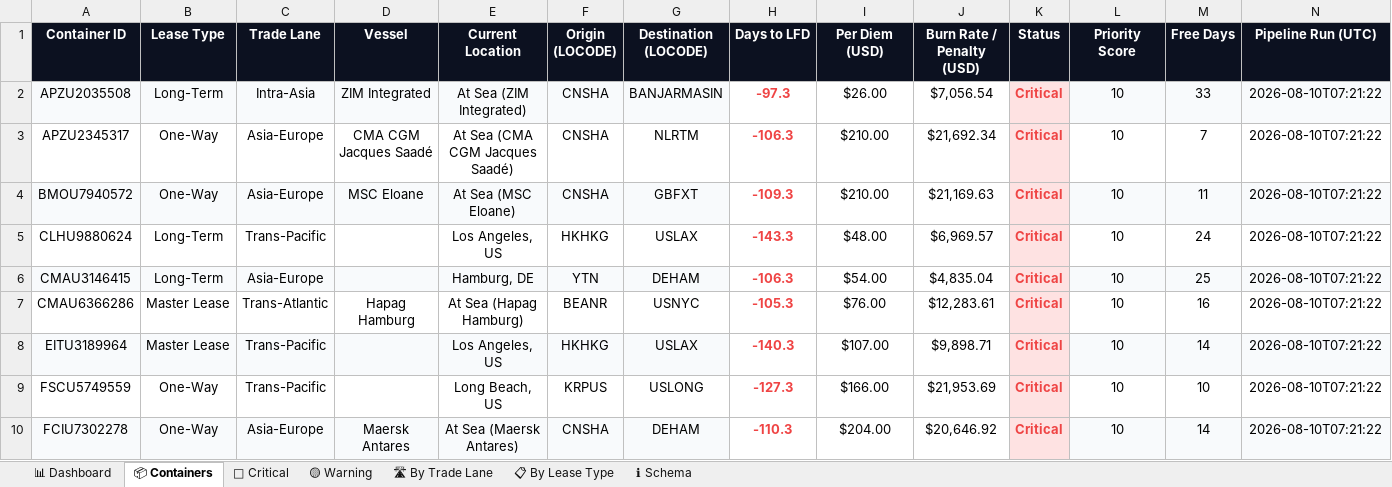
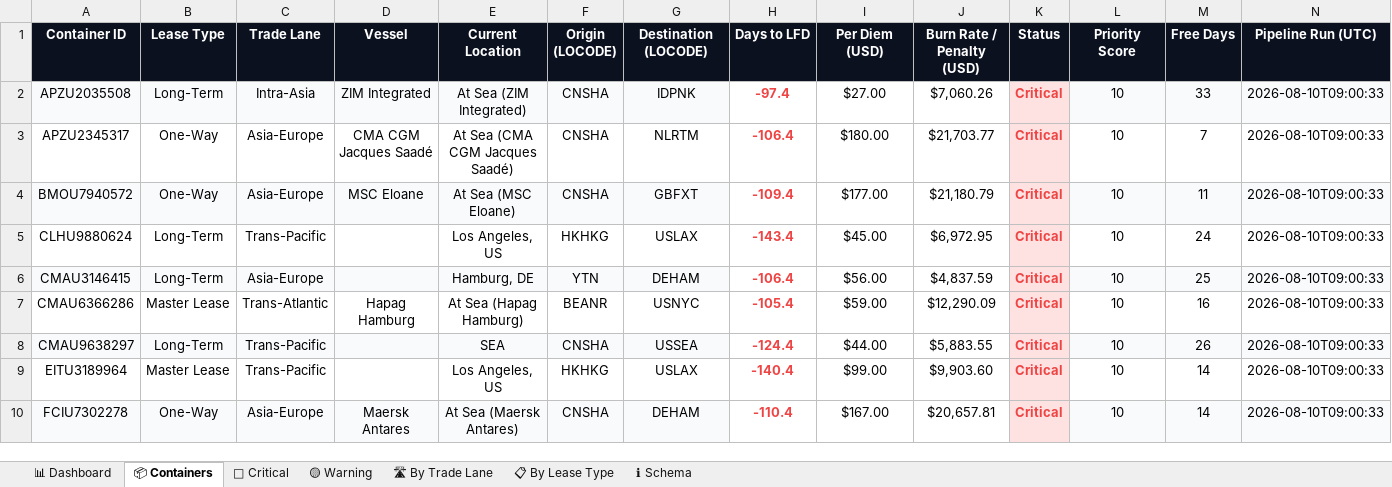
Before and after one commit to rahulmistry18/-Reposea_container_optimizer, an Excel workbook: data/exports/reposea_report.xlsx, sheet 📦 Containers, drawn as a sheet; only a part is shown; values as stored, in another font and other column widths than the file's, no borders; table styles not drawn; removed rows and columns are numbered as before the commit, all else as after; the diff covers the shown part only; the diff names each change by its address in the sheet, - before the commit and + after, or states it on an @@ line.

Commit message:
chore(data): pipeline run 2026-08-10T01:00:34Z [skip ci]

```diff
--- a/data/exports/reposea_report.xlsx (sheet 📦 Containers)
+++ b/data/exports/reposea_report.xlsx (sheet 📦 Containers)
-G2 (Destination (LOCODE)): BANJARMASIN
+G2 (Destination (LOCODE)): IDPNK
-H2 (Days to LFD): -97.3
+H2 (Days to LFD): -97.4
-I2 (Per Diem (USD)): $26.00
+I2 (Per Diem (USD)): $27.00
-J2 (Burn Rate / Penalty (USD)): $7,056.54
+J2 (Burn Rate / Penalty (USD)): $7,060.26
-N2:N7 (Pipeline Run (UTC)): 2026-08-10T07:21:22
+N2:N7 (Pipeline Run (UTC)): 2026-08-10T09:00:33
-H3 (Days to LFD): -106.3
+H3 (Days to LFD): -106.4
-I3 (Per Diem (USD)): $210.00
+I3 (Per Diem (USD)): $180.00
-J3 (Burn Rate / Penalty (USD)): $21,692.34
+J3 (Burn Rate / Penalty (USD)): $21,703.77
-H4 (Days to LFD): -109.3
+H4 (Days to LFD): -109.4
-I4 (Per Diem (USD)): $210.00
+I4 (Per Diem (USD)): $177.00
-J4 (Burn Rate / Penalty (USD)): $21,169.63
+J4 (Burn Rate / Penalty (USD)): $21,180.79
-H5 (Days to LFD): -143.3
+H5 (Days to LFD): -143.4
-I5 (Per Diem (USD)): $48.00
+I5 (Per Diem (USD)): $45.00
-J5 (Burn Rate / Penalty (USD)): $6,969.57
+J5 (Burn Rate / Penalty (USD)): $6,972.95
-H6 (Days to LFD): -106.3
+H6 (Days to LFD): -106.4
-I6 (Per Diem (USD)): $54.00
+I6 (Per Diem (USD)): $56.00
-J6 (Burn Rate / Penalty (USD)): $4,835.04
+J6 (Burn Rate / Penalty (USD)): $4,837.59
-H7 (Days to LFD): -105.3
+H7 (Days to LFD): -105.4
-I7 (Per Diem (USD)): $76.00
+I7 (Per Diem (USD)): $59.00
-J7 (Burn Rate / Penalty (USD)): $12,283.61
+J7 (Burn Rate / Penalty (USD)): $12,290.09
+row 8: CMAU9638297 | Long-Term | Trans-Pacific |  | SEA | CNSHA | USSEA | -124.4 | $44.00 | $5,883.55 | Critical | 10 | 26 | 2026-08-10T09:00:33
-A9:G9 fill: #F8FAFC
+A9:G9 fill: none
-H9 (Days to LFD): -140.3
+H9 (Days to LFD): -140.4
-I9 (Per Diem (USD)): $107.00
+I9 (Per Diem (USD)): $99.00
-J9 (Burn Rate / Penalty (USD)): $9,898.71
+J9 (Burn Rate / Penalty (USD)): $9,903.60
-L9:N9 fill: #F8FAFC
+L9:N9 fill: none
-N9 (Pipeline Run (UTC)): 2026-08-10T07:21:22
+N9 (Pipeline Run (UTC)): 2026-08-10T09:00:33
-row 9: FSCU5749559 | One-Way | Trans-Pacific |  | Long Beach, US | KRPUS | USLONG | -127.3 | $166.00 | $21,953.69 | Critical | 10 | 10 | 2026-08-10T07:21:22
-H10 (Days to LFD): -110.3
+H10 (Days to LFD): -110.4
-I10 (Per Diem (USD)): $204.00
+I10 (Per Diem (USD)): $167.00
-J10 (Burn Rate / Penalty (USD)): $20,646.92
+J10 (Burn Rate / Penalty (USD)): $20,657.81
-N10 (Pipeline Run (UTC)): 2026-08-10T07:21:22
+N10 (Pipeline Run (UTC)): 2026-08-10T09:00:33
```
Also changed, not shown: 12 added rows, 12 removed rows, 63 edited cells and cell formats elsewhere in this sheet, sheet 🔴 Critical, sheet 📊 Dashboard, sheet 🛣 By Trade Lane, sheet 📋 By Lease Type, 7 other files.
